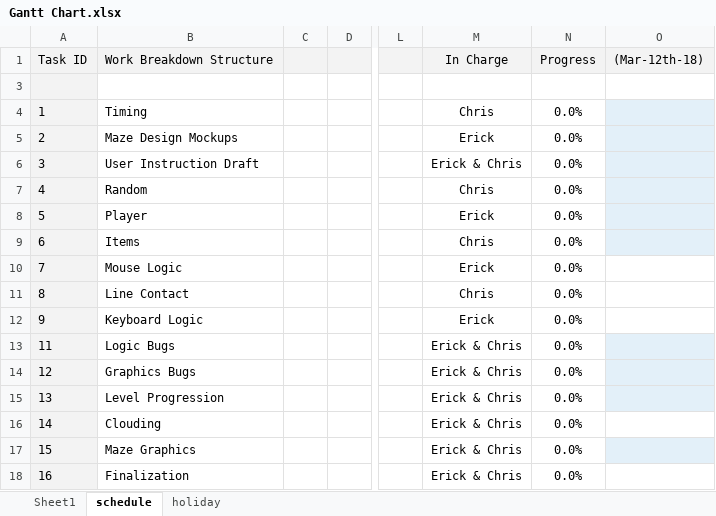
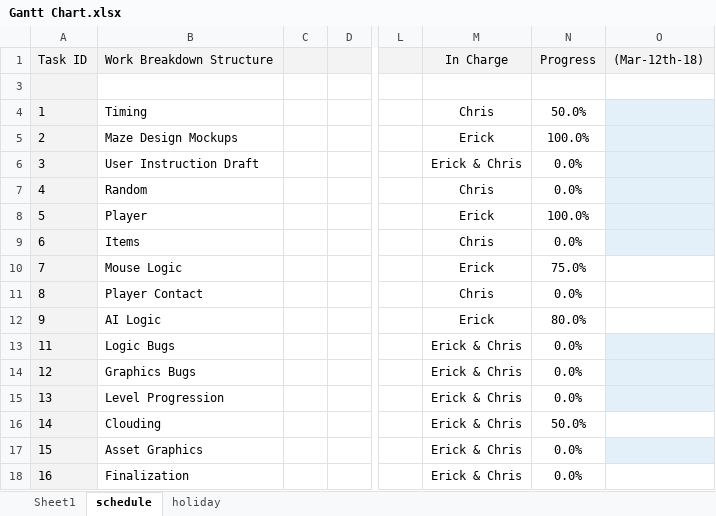
Before and after one commit to CSJoyce/Lights-Game, an Excel workbook: Gantt Chart.xlsx, sheet schedule, drawn as a sheet; only a part is shown, gaps mark what is left out; values as stored, in another font and other column widths than the file's, no borders; charts and pictures not drawn; the diff names each change by its address in the sheet, - before the commit and + after, or states it on an @@ line.

Commit message:
Add files via upload

```diff
--- a/Gantt Chart.xlsx (sheet schedule)
+++ b/Gantt Chart.xlsx (sheet schedule)
-N4: 0.0%
+N4: 50.0%
-N5: 0.0%
+N5: 100.0%
-N8: 0.0%
+N8: 100.0%
-N10: 0.0%
+N10: 75.0%
-B11: Line Contact
+B11: Player Contact
-B12: Keyboard Logic
+B12: AI Logic
-N12: 0.0%
+N12: 80.0%
-N16: 0.0%
+N16: 50.0%
-B17: Maze Graphics
+B17: Asset Graphics
```
Also changed, not shown: charts or pictures.
